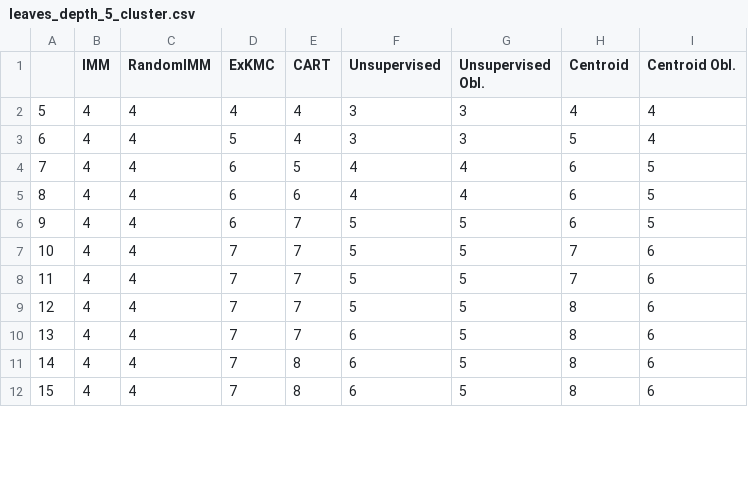
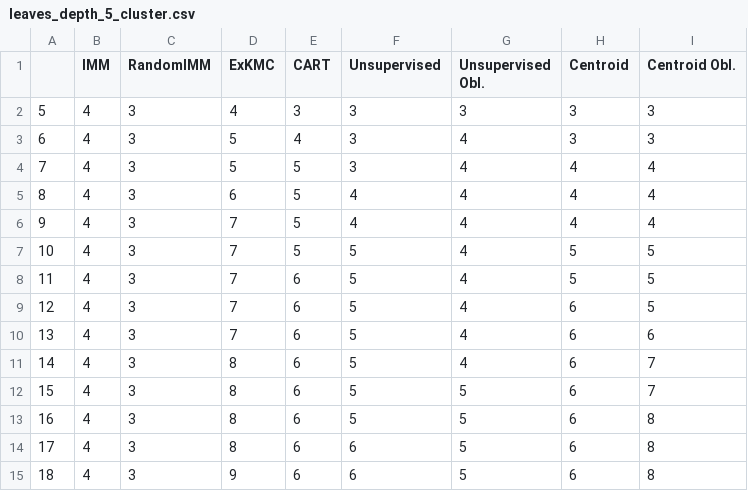
Before and after one commit to kevinqnb/interpretable-clustering, a CSV file: data/experiments/climate/leaves_depth_5_cluster.csv, drawn as a sheet; only a part is shown; removed rows and columns are numbered as before the commit, all else as after; the diff covers the shown part only; the diff names each change by its address in the sheet, - before the commit and + after, or states it on an @@ line.

```diff
--- a/data/experiments/climate/leaves_depth_5_cluster.csv
+++ b/data/experiments/climate/leaves_depth_5_cluster.csv
-C2:C3 (RandomIMM): 4
+C2:C3 (RandomIMM): 3
-E2 (CART): 4
+E2 (CART): 3
-H2 (Centroid): 4
+H2 (Centroid): 3
-I2:I3 (Centroid Obl.): 4
+I2:I3 (Centroid Obl.): 3
-G3 (Unsupervised Obl.): 3
+G3 (Unsupervised Obl.): 4
-H3 (Centroid): 5
+H3 (Centroid): 3
+row 4: 7 | 4 | 3 | 5 | 5 | 3 | 4 | 4 | 4
@@ column A renumbered between rows 5 and 29 @@
-C5 (RandomIMM): 4
+C5 (RandomIMM): 3
-H5 (Centroid): 6
+H5 (Centroid): 4
-I5 (Centroid Obl.): 5
+I5 (Centroid Obl.): 4
+row 6: 9 | 4 | 3 | 7 | 5 | 4 | 4 | 4 | 4
+row 7: 10 | 4 | 3 | 7 | 5 | 5 | 4 | 5 | 5
-C8:C10 (RandomIMM): 4
+C8:C10 (RandomIMM): 3
-D8:D9 (ExKMC): 6
+D8:D9 (ExKMC): 7
-F8 (Unsupervised): 4
+F8 (Unsupervised): 5
-H8 (Centroid): 6
+H8 (Centroid): 5
-E9:E10 (CART): 7
+E9:E10 (CART): 6
-G9:G10 (Unsupervised Obl.): 5
+G9:G10 (Unsupervised Obl.): 4
-H10 (Centroid): 7
+H10 (Centroid): 6
+row 11: 14 | 4 | 3 | 8 | 6 | 5 | 4 | 6 | 7
-C12:C15 (RandomIMM): 4
+C12:C15 (RandomIMM): 3
-D12:D14 (ExKMC): 7
+D12:D14 (ExKMC): 8
-E12:E14 (CART): 7
+E12:E14 (CART): 6
-H12 (Centroid): 7
+H12 (Centroid): 6
-I12 (Centroid Obl.): 6
+I12 (Centroid Obl.): 7
-H13:H15 (Centroid): 8
+H13:H15 (Centroid): 6
-I13:I15 (Centroid Obl.): 6
+I13:I15 (Centroid Obl.): 8
-D15 (ExKMC): 7
+D15 (ExKMC): 9
-E15 (CART): 8
+E15 (CART): 6
-row 12: 15 | 4 | 4 | 7 | 8 | 6 | 5 | 8 | 6
```
Also changed, not shown: 6 added rows, 1 removed row and 27 edited cells elsewhere in this file, data/experiments/breast_cancer/depths_cost.csv, data/experiments/climate/depths_cost_10_cluster.csv, 42 other files.
